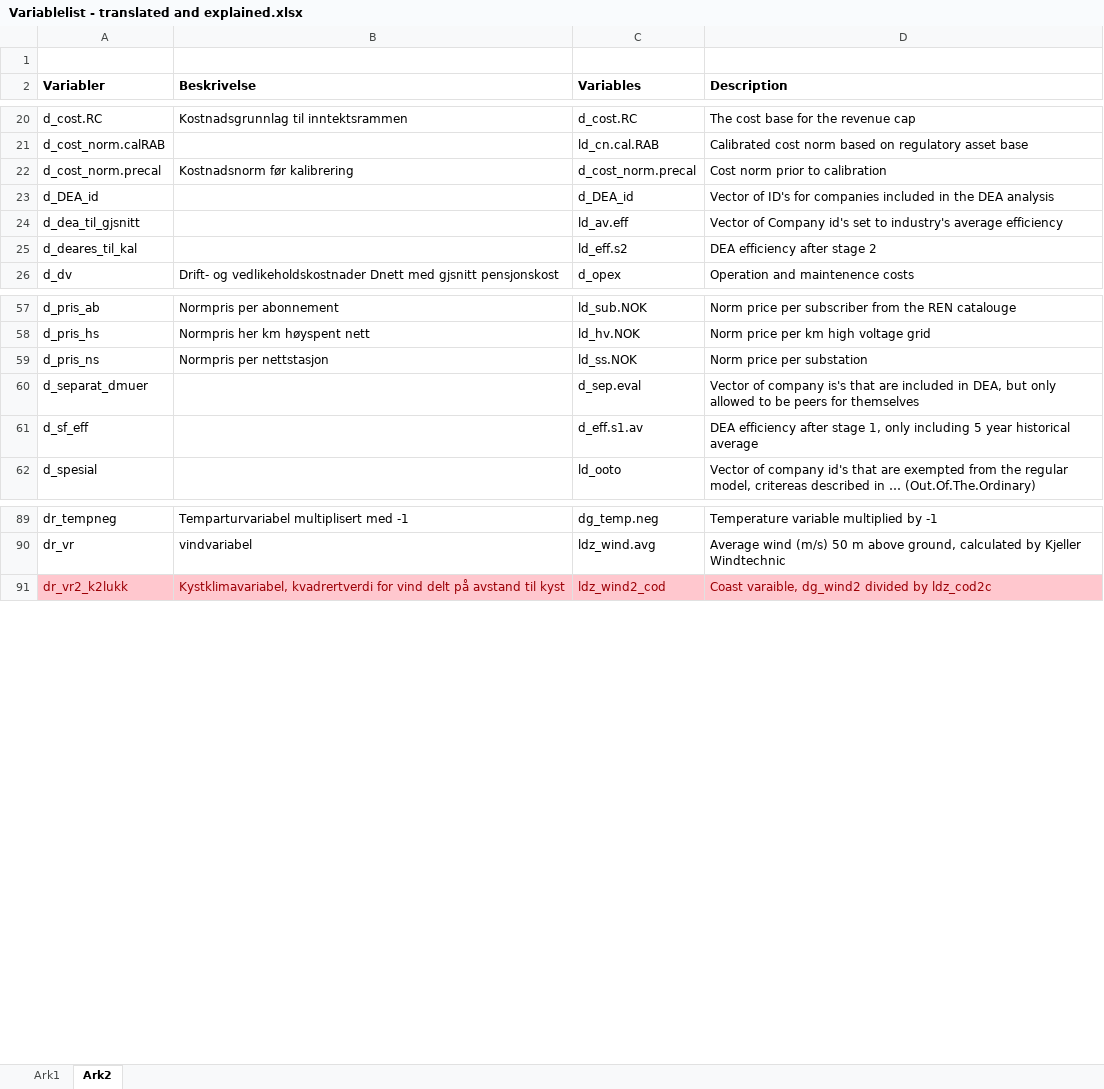
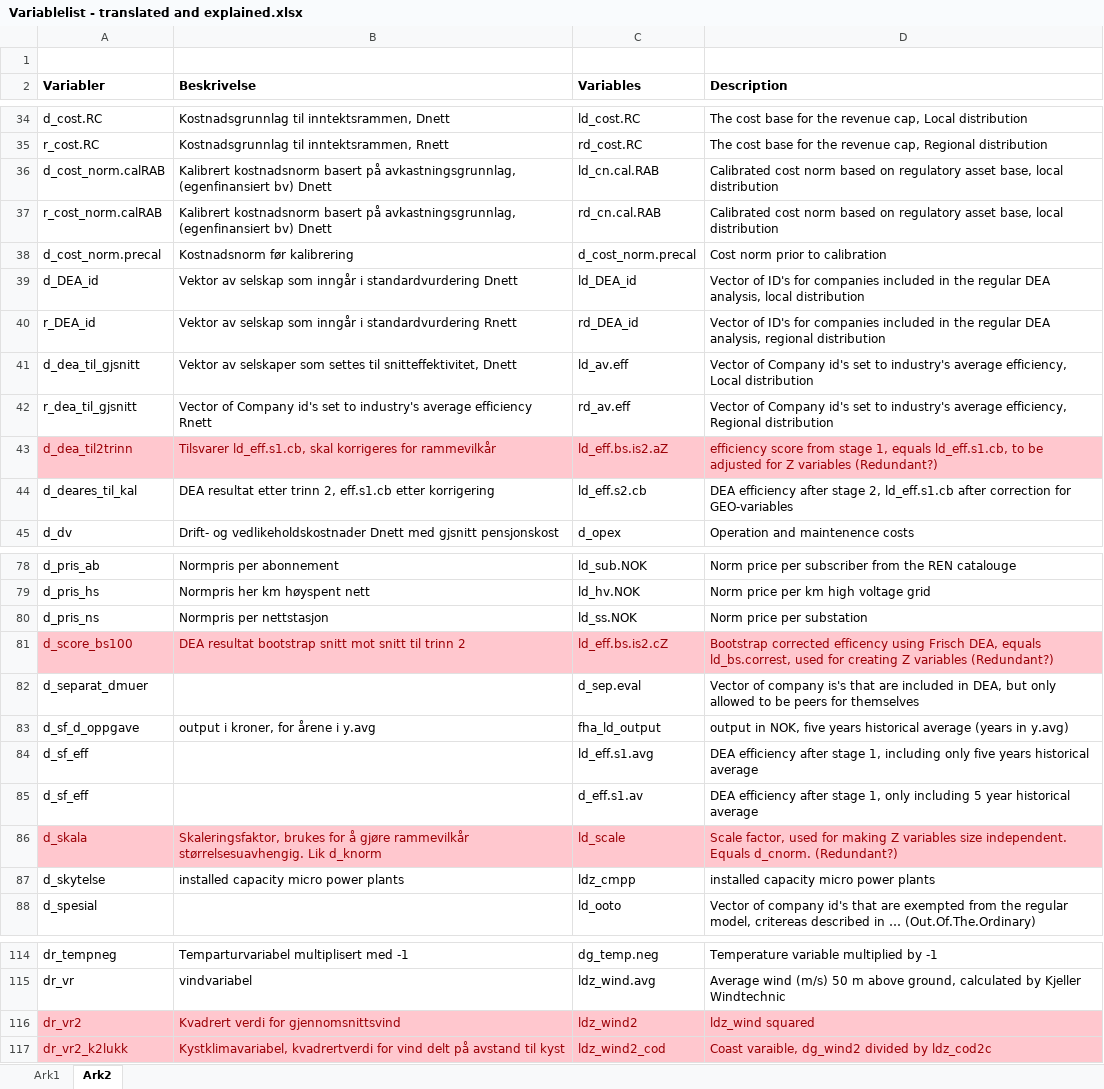
Before and after one commit to NVE/IRiR, an Excel workbook: Variablelist - translated and explained.xlsx, sheet Ark2, drawn as a sheet; only a part is shown, gaps mark what is left out; values as stored, in another font and other column widths than the file's, no borders; addresses are those after the commit; the diff covers the shown part only; the diff names each change by its address in the sheet, - before the commit and + after, or states it on an @@ line.

```diff
--- a/Variablelist - translated and explained.xlsx (sheet Ark2)
+++ b/Variablelist - translated and explained.xlsx (sheet Ark2)
-B34 (Beskrivelse): Kostnadsgrunnlag til inntektsrammen
+B34 (Beskrivelse): Kostnadsgrunnlag til inntektsrammen, Dnett
-C34 (Variables): d_cost.RC
+C34 (Variables): ld_cost.RC
-D34 (Description): The cost base for the revenue cap
+D34 (Description): The cost base for the revenue cap, Local distribution
+row 35: r_cost.RC | Kostnadsgrunnlag til inntektsrammen, Rnett | rd_cost.RC | The cost base for the revenue cap, Regional distribution
-B36 (Beskrivelse): (empty)
+B36 (Beskrivelse): Kalibrert kostnadsnorm basert på avkastningsgrunnlag, (egenfinansiert bv) Dnett
-D36 (Description): …regulatory asset base
+D36 (Description): …regulatory asset base, local distribution
+row 37: r_cost_norm.calRAB | Kalibrert kostnadsnorm basert på avkastningsgrunnlag, (egenfinansiert bv) Dnett | rd_cn.cal.RAB | Calibrated cost norm based on regulatory asset base, local distribution
-B39 (Beskrivelse): (empty)
+B39 (Beskrivelse): Vektor av selskap som inngår i standardvurdering Dnett
-C39 (Variables): d_DEA_id
+C39 (Variables): ld_DEA_id
-D39 (Description): …in the DEA analysis
+D39 (Description): …in the regular DEA analysis, local distribution
+row 40: r_DEA_id | Vektor av selskap som inngår i standardvurdering Rnett | rd_DEA_id | Vector of ID's for companies included in the regular DEA analysis, regional distribution
-B41 (Beskrivelse): (empty)
+B41 (Beskrivelse): Vektor av selskaper som settes til snitteffektivitet, Dnett
-D41 (Description): …industry's average efficiency
+D41 (Description): …industry's average efficiency, Local distribution
+row 42: r_dea_til_gjsnitt | Vector of Company id's set to industry's average efficiency Rnett | rd_av.eff | Vector of Company id's set to industry's average efficiency, Regional distribution
@@ row 167 moved to row 43: d_dea_til2trinn @@
-B44 (Beskrivelse): (empty)
+B44 (Beskrivelse): DEA resultat etter trinn 2, eff.s1.cb etter korrigering
-C44 (Variables): ld_eff.s2
+C44 (Variables): ld_eff.s2.cb
-D44 (Description): …after stage 2
+D44 (Description): …after stage 2, ld_eff.s1.cb after correction for GEO-variables
@@ row 166 moved to row 81: d_score_bs100 @@
@@ row 176 moved to row 83: d_sf_d_oppgave @@
@@ row 32 moved to row 84: d_sf_eff @@
@@ row 169 moved to row 86: d_skala @@
@@ row 84 moved to row 87: d_skytelse @@
@@ row 172 moved to row 116: dr_vr2 @@
```
Also changed, not shown: 13 added rows, 2 removed rows, 14 moved rows and 20 edited cells elsewhere in this sheet, 29 other files.
